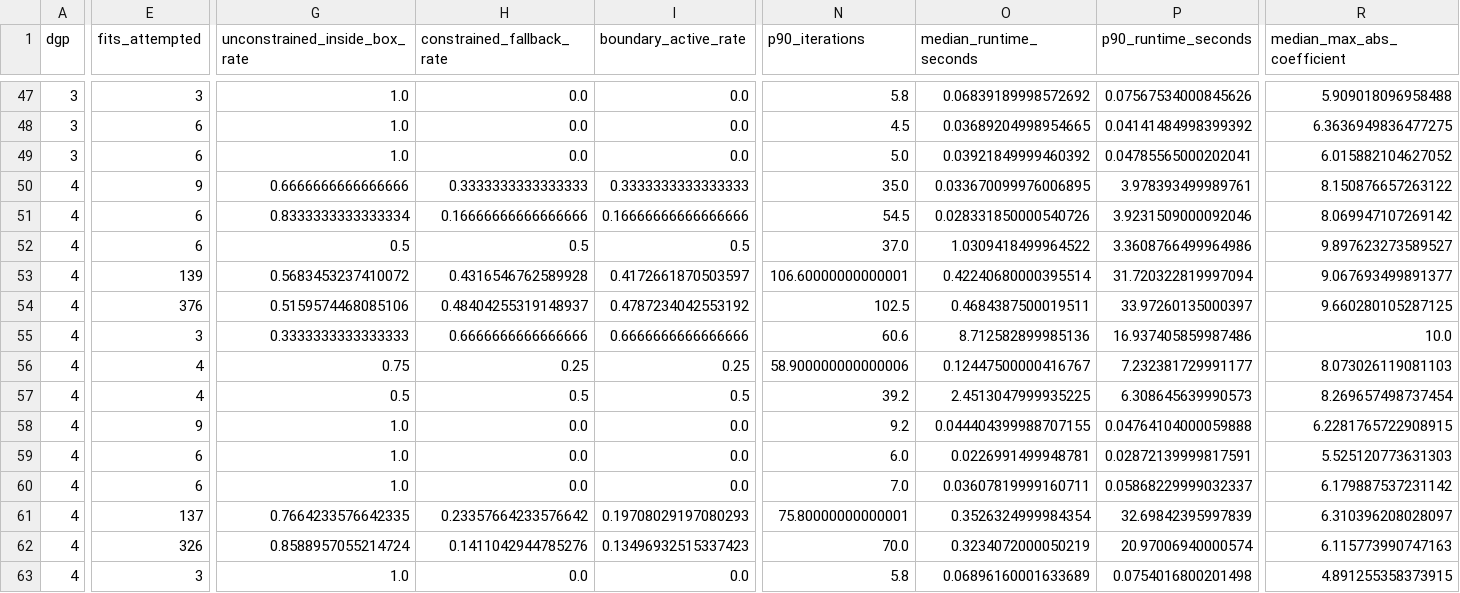
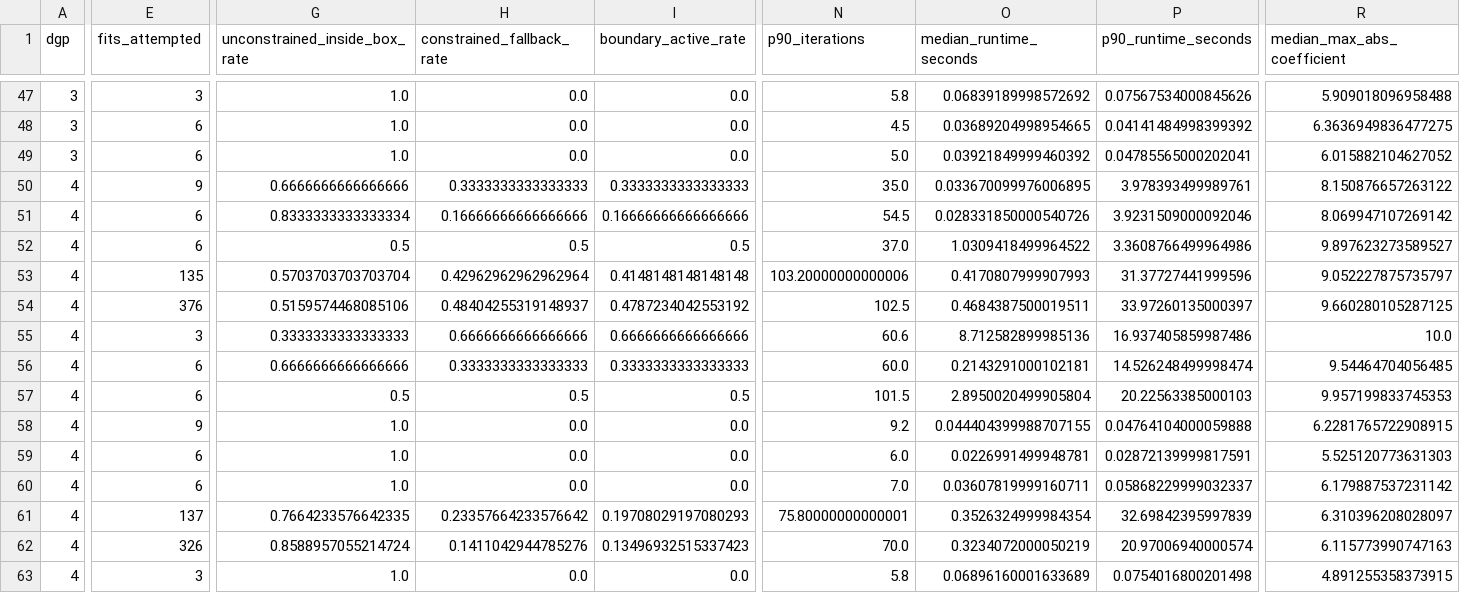
Before and after one commit to navidbahadoran/Dynamic_Panel_Econ, a CSV file: results/mc/preflight_finalized_theorem_aligned/optimization_summary.csv, drawn as a sheet; only a part is shown, gaps mark what is left out; the diff covers the shown part only; the diff names each change by its address in the sheet, - before the commit and + after, or states it on an @@ line.

```diff
--- a/results/mc/preflight_finalized_theorem_aligned/optimization_summary.csv
+++ b/results/mc/preflight_finalized_theorem_aligned/optimization_summary.csv
-E53 (fits_attempted): 139
+E53 (fits_attempted): 135
-G53 (unconstrained_inside_box_rate): 0.5683453237410072
+G53 (unconstrained_inside_box_rate): 0.5703703703703704
-H53 (constrained_fallback_rate): 0.4316546762589928
+H53 (constrained_fallback_rate): 0.42962962962962964
-I53 (boundary_active_rate): 0.4172661870503597
+I53 (boundary_active_rate): 0.4148148148148148
-N53 (p90_iterations): 106.60000000000001
+N53 (p90_iterations): 103.20000000000006
-O53 (median_runtime_seconds): 0.42240680000395514
+O53 (median_runtime_seconds): 0.4170807999907993
-P53 (p90_runtime_seconds): 31.720322819997094
+P53 (p90_runtime_seconds): 31.37727441999596
-R53 (median_max_abs_coefficient): 9.067693499891377
+R53 (median_max_abs_coefficient): 9.052227875735797
-E56:E57 (fits_attempted): 4
+E56:E57 (fits_attempted): 6
-G56 (unconstrained_inside_box_rate): 0.75
+G56 (unconstrained_inside_box_rate): 0.6666666666666666
-H56 (constrained_fallback_rate): 0.25
+H56 (constrained_fallback_rate): 0.3333333333333333
-I56 (boundary_active_rate): 0.25
+I56 (boundary_active_rate): 0.3333333333333333
-N56 (p90_iterations): 58.900000000000006
+N56 (p90_iterations): 60.0
-O56 (median_runtime_seconds): 0.12447500000416767
+O56 (median_runtime_seconds): 0.2143291000102181
-P56 (p90_runtime_seconds): 7.232381729991177
+P56 (p90_runtime_seconds): 14.526248499998474
-R56 (median_max_abs_coefficient): 8.073026119081103
+R56 (median_max_abs_coefficient): 9.54464704056485
-N57 (p90_iterations): 39.2
+N57 (p90_iterations): 101.5
-O57 (median_runtime_seconds): 2.4513047999935225
+O57 (median_runtime_seconds): 2.8950020499905804
-P57 (p90_runtime_seconds): 6.308645639990573
+P57 (p90_runtime_seconds): 20.22563385000103
-R57 (median_max_abs_coefficient): 8.269657498737454
+R57 (median_max_abs_coefficient): 9.957199833745353
```
Also changed, not shown: 70 edited cells elsewhere in this file, results/mc/preflight_finalized_theorem_aligned/boundary_activity_summary.csv, results/mc/preflight_finalized_theorem_aligned/split_fit_summary.csv, 6 other files.
